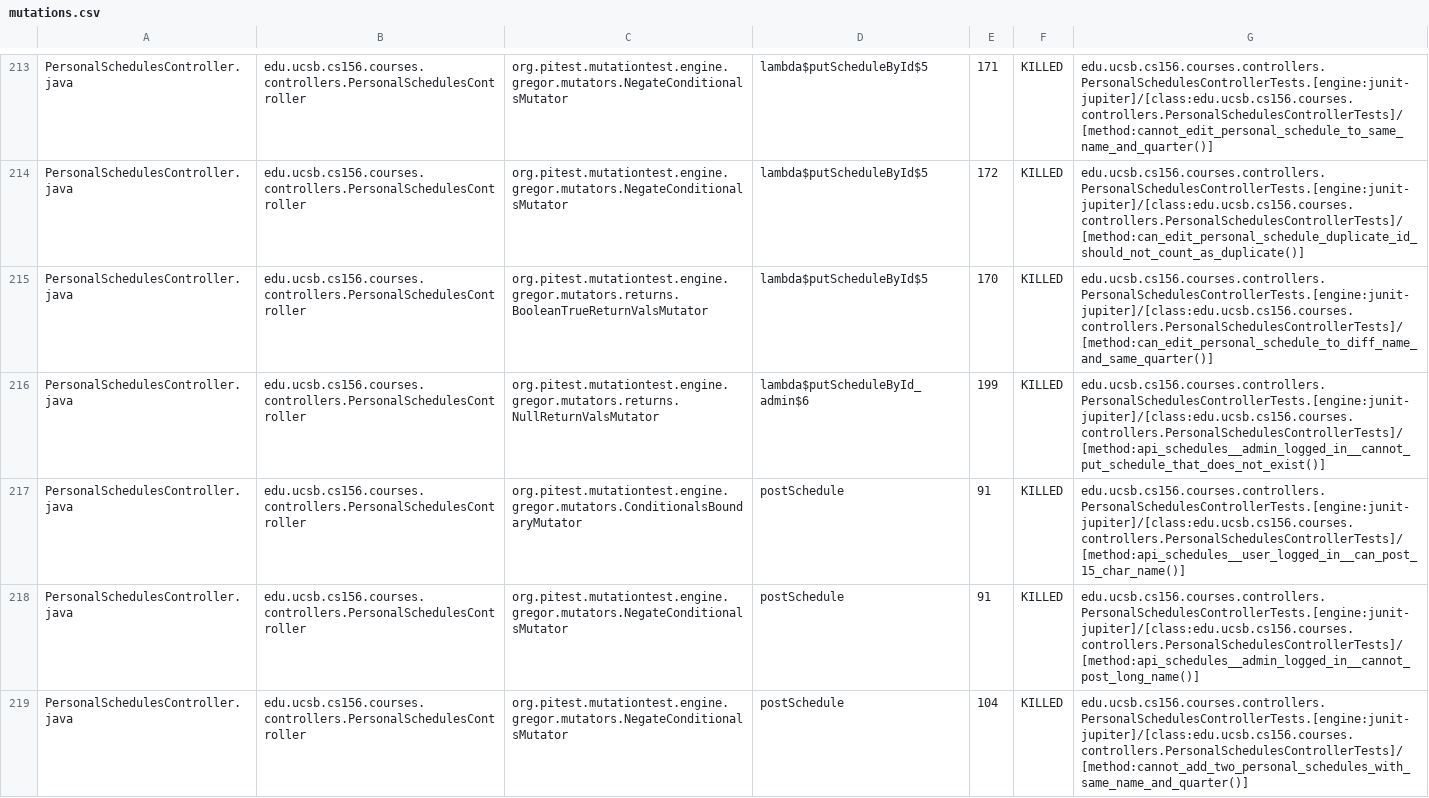
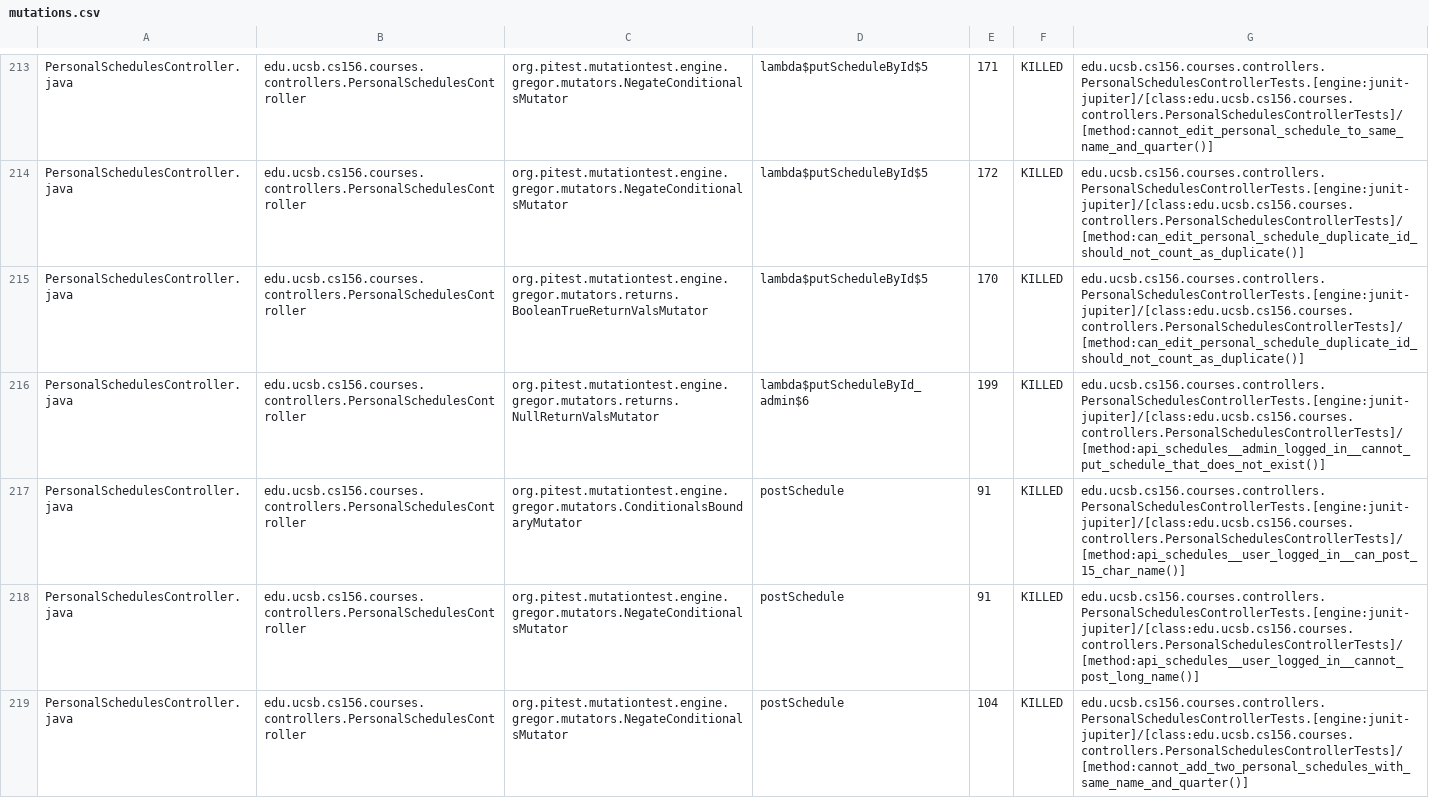
Before and after one commit to ucsb-cs156-s25/proj-courses-s25-02, a CSV file: prs/24/pitest/mutations.csv, drawn as a sheet; only a part is shown, gaps mark what is left out; the diff covers the shown part only.

Commit message:
Deploying to gh-pages from @ ucsb-cs156-s25/proj-courses-s25-02@747608ddf3e9d976b05f05ea732b03f155a86e95 🚀

```diff
--- a/prs/24/pitest/mutations.csv
+++ b/prs/24/pitest/mutations.csv
@@ -214,6 +214,6 @@ PersonalSchedulesController.java,edu.ucsb.cs156.courses.controllers.PersonalSche
 PersonalSchedulesController.java,edu.ucsb.cs156.courses.controllers.PersonalSchedulesController,org.pitest.mutationtest.engine.gregor.mutators.NegateConditionalsMutator,lambda$putScheduleById$5,172,KILLED,edu.ucsb.cs156.courses.controllers.PersonalSchedulesControllerTests.[engine:junit-jupiter]/[class:edu.ucsb.cs156.courses.controllers.PersonalSchedulesControllerTests]/[method:can_edit_personal_schedule_duplicate_id_should_not_count_as_duplicate()]
-PersonalSchedulesController.java,edu.ucsb.cs156.courses.controllers.PersonalSchedulesController,org.pitest.mutationtest.engine.gregor.mutators.returns.BooleanTrueReturnValsMutator,lambda$putScheduleById$5,170,KILLED,edu.ucsb.cs156.courses.controllers.PersonalSchedulesControllerTests.[engine:junit-jupiter]/[class:edu.ucsb.cs156.courses.controllers.PersonalSchedulesControllerTests]/[method:can_edit_personal_schedule_to_diff_name_and_same_quarter()]
+PersonalSchedulesController.java,edu.ucsb.cs156.courses.controllers.PersonalSchedulesController,org.pitest.mutationtest.engine.gregor.mutators.returns.BooleanTrueReturnValsMutator,lambda$putScheduleById$5,170,KILLED,edu.ucsb.cs156.courses.controllers.PersonalSchedulesControllerTests.[engine:junit-jupiter]/[class:edu.ucsb.cs156.courses.controllers.PersonalSchedulesControllerTests]/[method:can_edit_personal_schedule_duplicate_id_should_not_count_as_duplicate()]
 PersonalSchedulesController.java,edu.ucsb.cs156.courses.controllers.PersonalSchedulesController,org.pitest.mutationtest.engine.gregor.mutators.returns.NullReturnValsMutator,lambda$putScheduleById_admin$6,199,KILLED,edu.ucsb.cs156.courses.controllers.PersonalSchedulesControllerTests.[engine:junit-jupiter]/[class:edu.ucsb.cs156.courses.controllers.PersonalSchedulesControllerTests]/[method:api_schedules__admin_logged_in__cannot_put_schedule_that_does_not_exist()]
 PersonalSchedulesController.java,edu.ucsb.cs156.courses.controllers.PersonalSchedulesController,org.pitest.mutationtest.engine.gregor.mutators.ConditionalsBoundaryMutator,postSchedule,91,KILLED,edu.ucsb.cs156.courses.controllers.PersonalSchedulesControllerTests.[engine:junit-jupiter]/[class:edu.ucsb.cs156.courses.controllers.PersonalSchedulesControllerTests]/[method:api_schedules__user_logged_in__can_post_15_char_name()]
-PersonalSchedulesController.java,edu.ucsb.cs156.courses.controllers.PersonalSchedulesController,org.pitest.mutationtest.engine.gregor.mutators.NegateConditionalsMutator,postSchedule,91,KILLED,edu.ucsb.cs156.courses.controllers.PersonalSchedulesControllerTests.[engine:junit-jupiter]/[class:edu.ucsb.cs156.courses.controllers.PersonalSchedulesControllerTests]/[method:api_schedules__admin_logged_in__cannot_post_long_name()]
+PersonalSchedulesController.java,edu.ucsb.cs156.courses.controllers.PersonalSchedulesController,org.pitest.mutationtest.engine.gregor.mutators.NegateConditionalsMutator,postSchedule,91,KILLED,edu.ucsb.cs156.courses.controllers.PersonalSchedulesControllerTests.[engine:junit-jupiter]/[class:edu.ucsb.cs156.courses.controllers.PersonalSchedulesControllerTests]/[method:api_schedules__user_logged_in__cannot_post_long_name()]
 PersonalSchedulesController.java,edu.ucsb.cs156.courses.controllers.PersonalSchedulesController,org.pitest.mutationtest.engine.gregor.mutators.NegateConditionalsMutator,postSchedule,104,KILLED,edu.ucsb.cs156.courses.controllers.PersonalSchedulesControllerTests.[engine:junit-jupiter]/[class:edu.ucsb.cs156.courses.controllers.PersonalSchedulesControllerTests]/[method:cannot_add_two_personal_schedules_with_same_name_and_quarter()]
```
Also changed, not shown: 65 edited cells elsewhere in this file, 49 other files.
